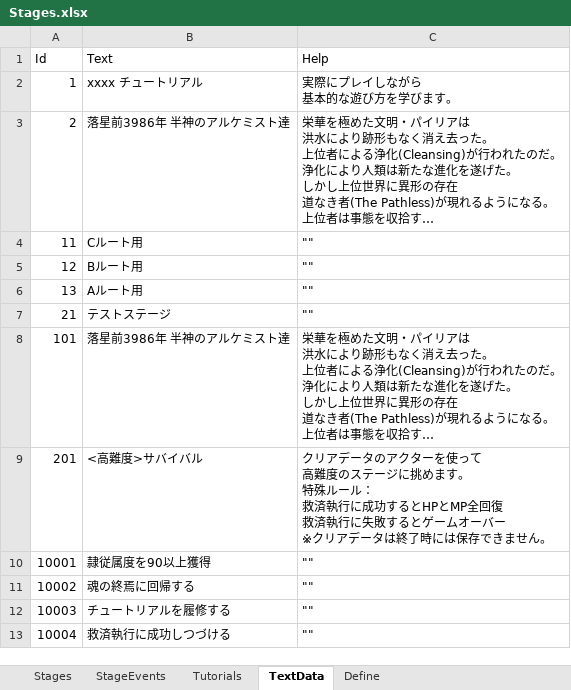
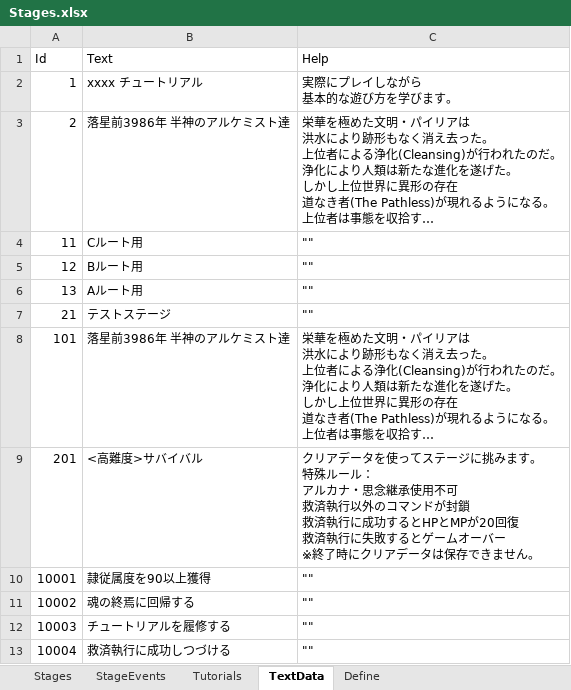
Before and after one commit to seedsclaft/unity, an Excel workbook: Assets/Data/Stages.xlsx, sheet TextData, drawn as a sheet; long unchanged cells end in …; values as stored, in another font and other column widths than the file's, no borders; ↵ is a line break in a cell; the diff names each change by its address in the sheet, - before the commit and + after, or states it on an @@ line.

```diff
--- a/Assets/Data/Stages.xlsx (sheet TextData)
+++ b/Assets/Data/Stages.xlsx (sheet TextData)
-C9 (Help): …アデータのアクターを使って ↵ 高難度のステージに挑めます。 ↵ 特殊ルール： ↵ 救済執行に成功するとHPとMP全回復 ↵ 救済執行に失敗するとゲームオーバー ↵ ※クリアデータは終了時には保存で…
+C9 (Help): …アデータを使ってステージに挑みます。 ↵ 特殊ルール： ↵ アルカナ・思念継承使用不可 ↵ 救済執行以外のコマンドが封鎖 ↵ 救済執行に成功するとHPとMPが20回復 ↵ 救済執行に失敗するとゲームオーバー ↵ ※終了時にクリアデータは保存で…
```
Also changed, not shown: Assets/Data/System.xlsx, 8 other files.
